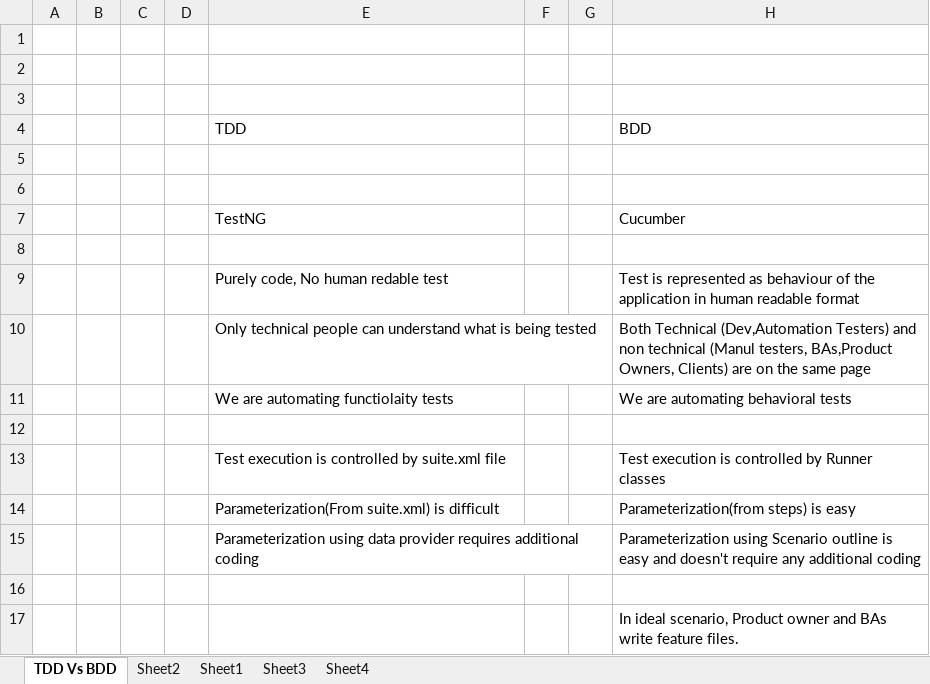
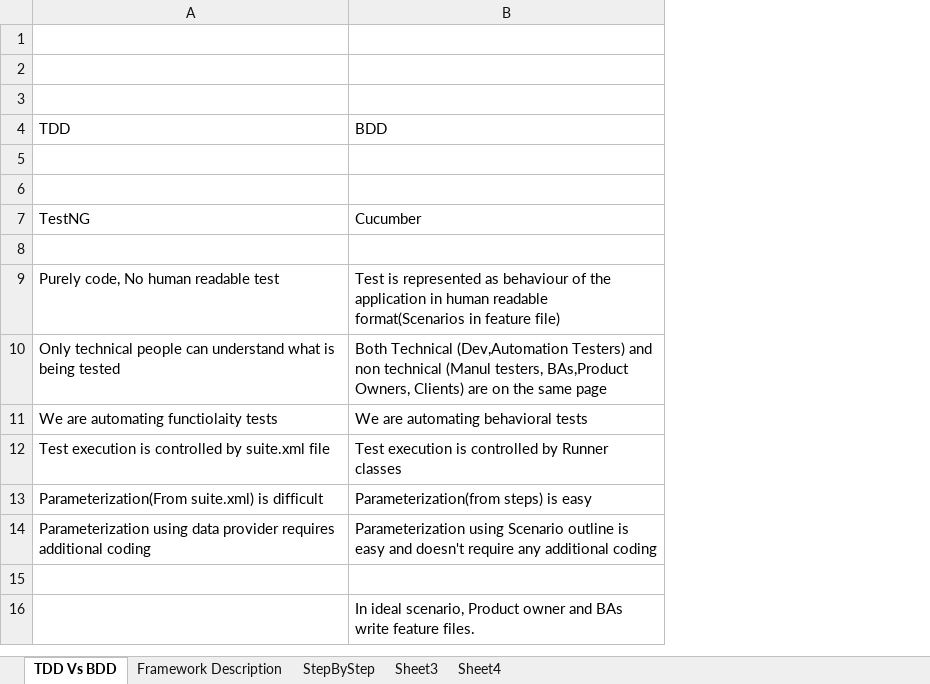
Before and after one commit to sidissir/mk-automation-framework-training, an Excel workbook: Framework_SupportingExcel.xlsx, sheet TDD Vs BDD, drawn as a sheet; values as stored, in another font and other column widths than the file's, no borders; removed rows and columns are numbered as before the commit, all else as after; the diff names each change by its address in the sheet, - before the commit and + after, or states it on an @@ line.

Commit message:
framework last class

```diff
--- a/Framework_SupportingExcel.xlsx (sheet TDD Vs BDD)
+++ b/Framework_SupportingExcel.xlsx (sheet TDD Vs BDD)
-sheet tab: Sheet2
+sheet tab: Framework Description
-sheet tab: Sheet1
+sheet tab: StepByStep
-column A, empty
-column B, empty
-column C, empty
-column D, empty
-column F, empty
-column G, empty
-A9 (TDD): Purely code, No human redable test
+A9 (TDD): Purely code, No human readable test
-B9 (BDD): …human readable format
+B9 (BDD): …human readable format(Scenarios in feature file)
-row 12: (empty)
```
Also changed, not shown: sheet Framework Description, sheet StepByStep, 5 other files.
